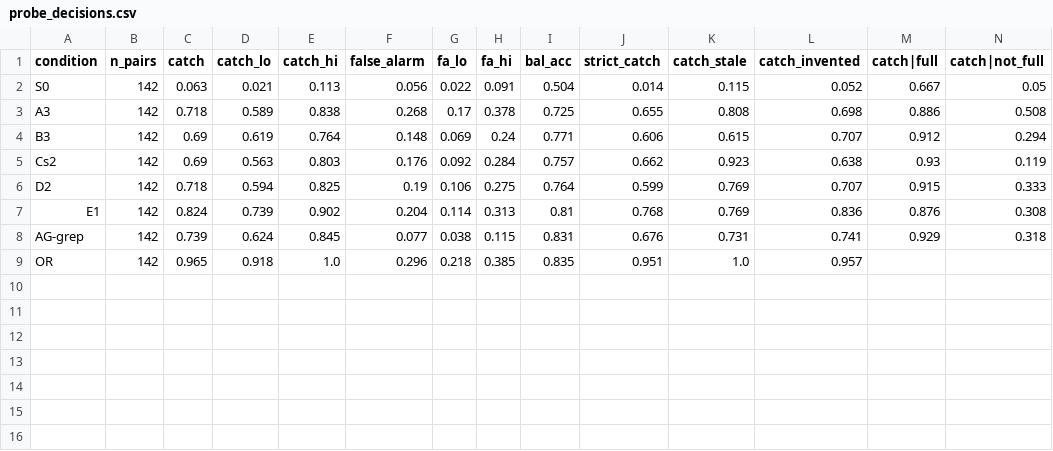
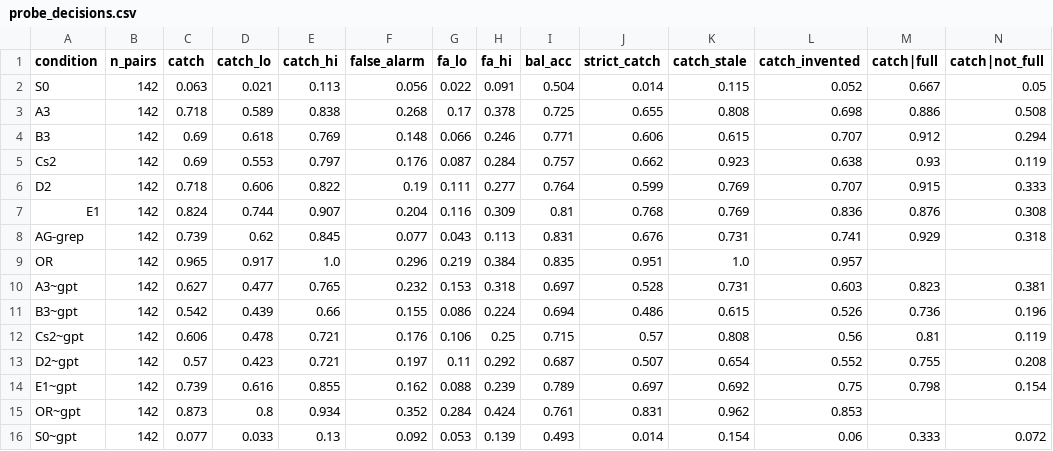
Before and after one commit to jpei33/proactive-memory-bench, a CSV file: results/probe_decisions.csv, drawn as a sheet; only a part is shown; rows hold the shown columns only; the diff names each change by its address in the sheet, - before the commit and + after, or states it on an @@ line.

```diff
--- a/results/probe_decisions.csv
+++ b/results/probe_decisions.csv
-D4 (catch_lo): 0.619
+D4 (catch_lo): 0.618
-E4 (catch_hi): 0.764
+E4 (catch_hi): 0.769
-G4 (fa_lo): 0.069
+G4 (fa_lo): 0.066
-H4 (fa_hi): 0.24
+H4 (fa_hi): 0.246
-D5 (catch_lo): 0.563
+D5 (catch_lo): 0.553
-E5 (catch_hi): 0.803
+E5 (catch_hi): 0.797
-G5 (fa_lo): 0.092
+G5 (fa_lo): 0.087
-D6 (catch_lo): 0.594
+D6 (catch_lo): 0.606
-E6 (catch_hi): 0.825
+E6 (catch_hi): 0.822
-G6 (fa_lo): 0.106
+G6 (fa_lo): 0.111
-H6 (fa_hi): 0.275
+H6 (fa_hi): 0.277
-D7 (catch_lo): 0.739
+D7 (catch_lo): 0.744
-E7 (catch_hi): 0.902
+E7 (catch_hi): 0.907
-G7 (fa_lo): 0.114
+G7 (fa_lo): 0.116
-H7 (fa_hi): 0.313
+H7 (fa_hi): 0.309
-D8 (catch_lo): 0.624
+D8 (catch_lo): 0.62
-G8 (fa_lo): 0.038
+G8 (fa_lo): 0.043
-H8 (fa_hi): 0.115
+H8 (fa_hi): 0.113
-D9 (catch_lo): 0.918
+D9 (catch_lo): 0.917
-G9 (fa_lo): 0.218
+G9 (fa_lo): 0.219
-H9 (fa_hi): 0.385
+H9 (fa_hi): 0.384
+row 10: A3~gpt | 142 | 0.627 | 0.477 | 0.765 | 0.232 | 0.153 | 0.318 | 0.697 | 0.528 | 0.731 | 0.603 | 0.823 | 0.381
+row 11: B3~gpt | 142 | 0.542 | 0.439 | 0.66 | 0.155 | 0.086 | 0.224 | 0.694 | 0.486 | 0.615 | 0.526 | 0.736 | 0.196
+row 12: Cs2~gpt | 142 | 0.606 | 0.478 | 0.721 | 0.176 | 0.106 | 0.25 | 0.715 | 0.57 | 0.808 | 0.56 | 0.81 | 0.119
+row 13: D2~gpt | 142 | 0.57 | 0.423 | 0.721 | 0.197 | 0.11 | 0.292 | 0.687 | 0.507 | 0.654 | 0.552 | 0.755 | 0.208
+row 14: E1~gpt | 142 | 0.739 | 0.616 | 0.855 | 0.162 | 0.088 | 0.239 | 0.789 | 0.697 | 0.692 | 0.75 | 0.798 | 0.154
+row 15: OR~gpt | 142 | 0.873 | 0.8 | 0.934 | 0.352 | 0.284 | 0.424 | 0.761 | 0.831 | 0.962 | 0.853
+row 16: S0~gpt | 142 | 0.077 | 0.033 | 0.13 | 0.092 | 0.053 | 0.139 | 0.493 | 0.014 | 0.154 | 0.06 | 0.333 | 0.072
```
Also changed, not shown: results/grid_stats.csv, results/main.csv, 4 other files.
